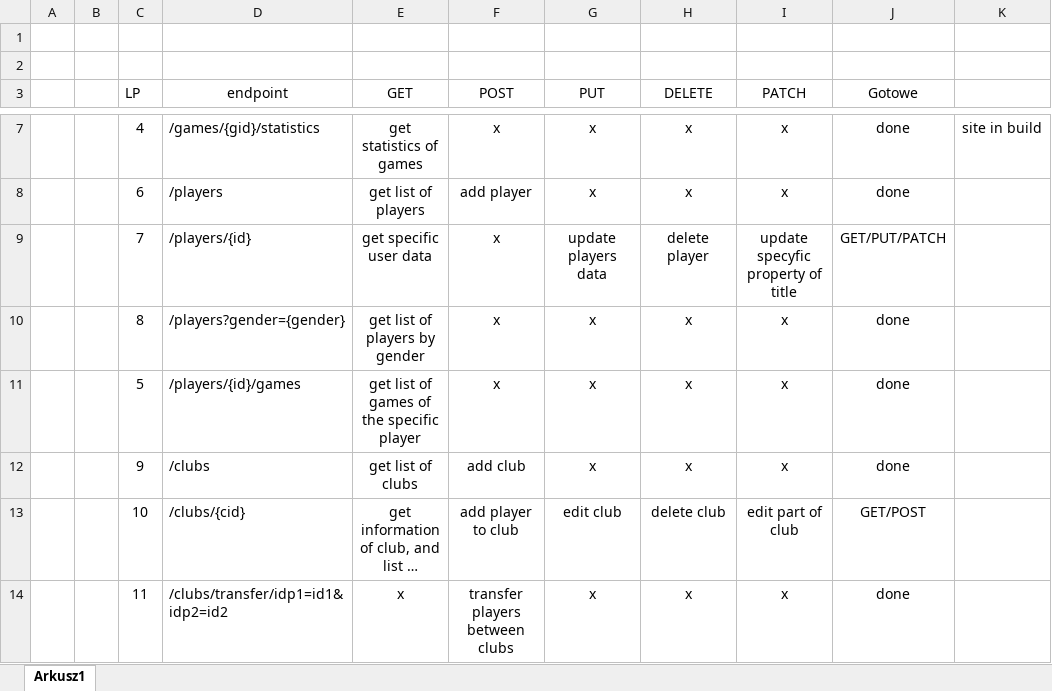
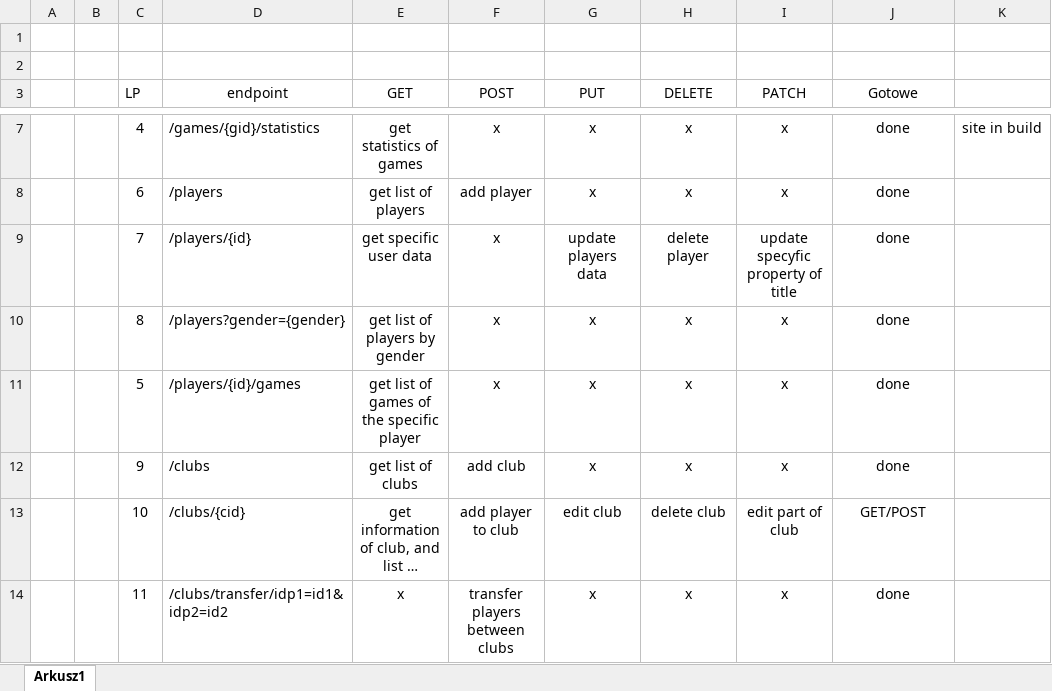
Before and after one commit to yachoo2606/chessBase, an Excel workbook: TIWPR-PROJEKT-2/RESTdesign.xlsx, sheet Arkusz1, drawn as a sheet; only a part is shown, gaps mark what is left out; long unchanged cells end in …; values as stored, in another font and other column widths than the file's, no borders; conditional formats and table styles not drawn; the diff names each change by its address in the sheet, - before the commit and + after, or states it on an @@ line.

Commit message:
added possibility to delete player only if there are no games of player in database

```diff
--- a/TIWPR-PROJEKT-2/RESTdesign.xlsx (sheet Arkusz1)
+++ b/TIWPR-PROJEKT-2/RESTdesign.xlsx (sheet Arkusz1)
-J9 (Gotowe): GET/PUT/PATCH
+J9 (Gotowe): done
```
Also changed, not shown: 7 other files.
